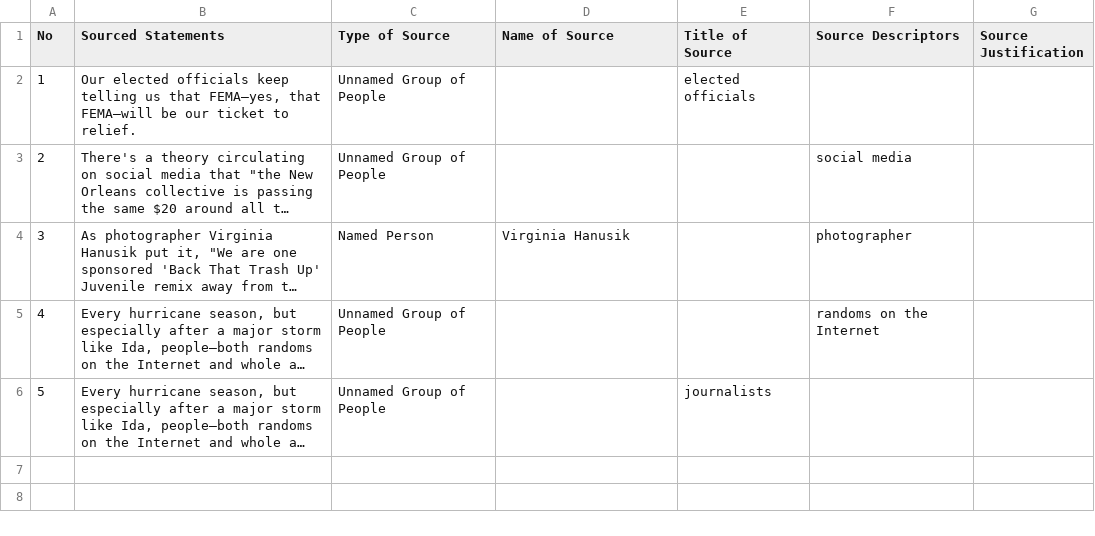
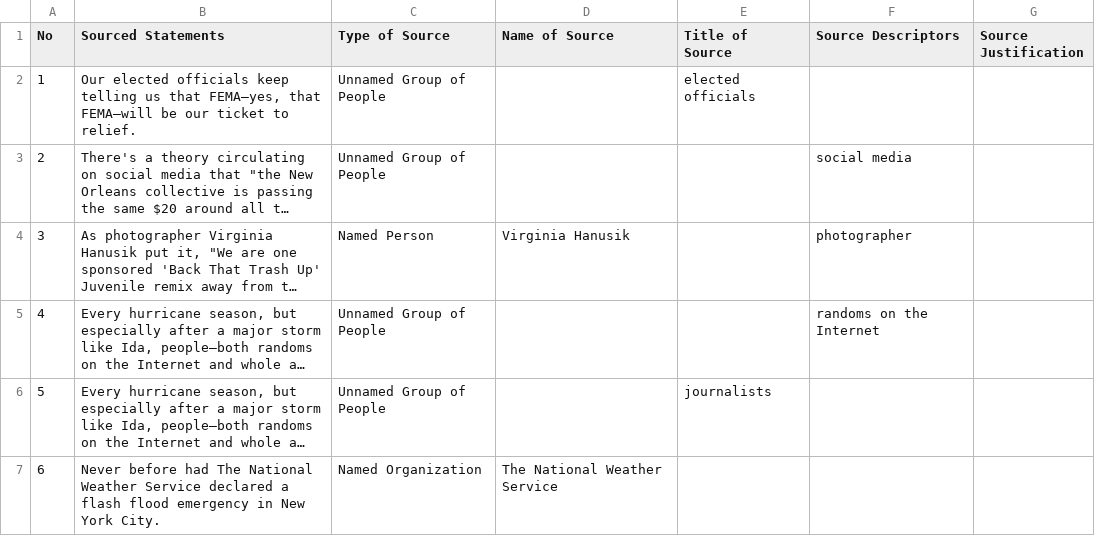
Before and after one commit to MarkkulaCenterJMEthics/llms-journ-sourcing, a CSV file: benchmarking/GT data/GT-II/167-Youre_Swamped.csv, drawn as a sheet; long unchanged cells end in …; the diff names each change by its address in the sheet, - before the commit and + after, or states it on an @@ line.

```diff
--- a/benchmarking/GT data/GT-II/167-Youre_Swamped.csv
+++ b/benchmarking/GT data/GT-II/167-Youre_Swamped.csv
+row 7: 6 | Never before had The National Weather Service declared a flash flood emergency in New York City. | Named Organization | The National Weather Service
```
Also changed, not shown: 2 other files.
